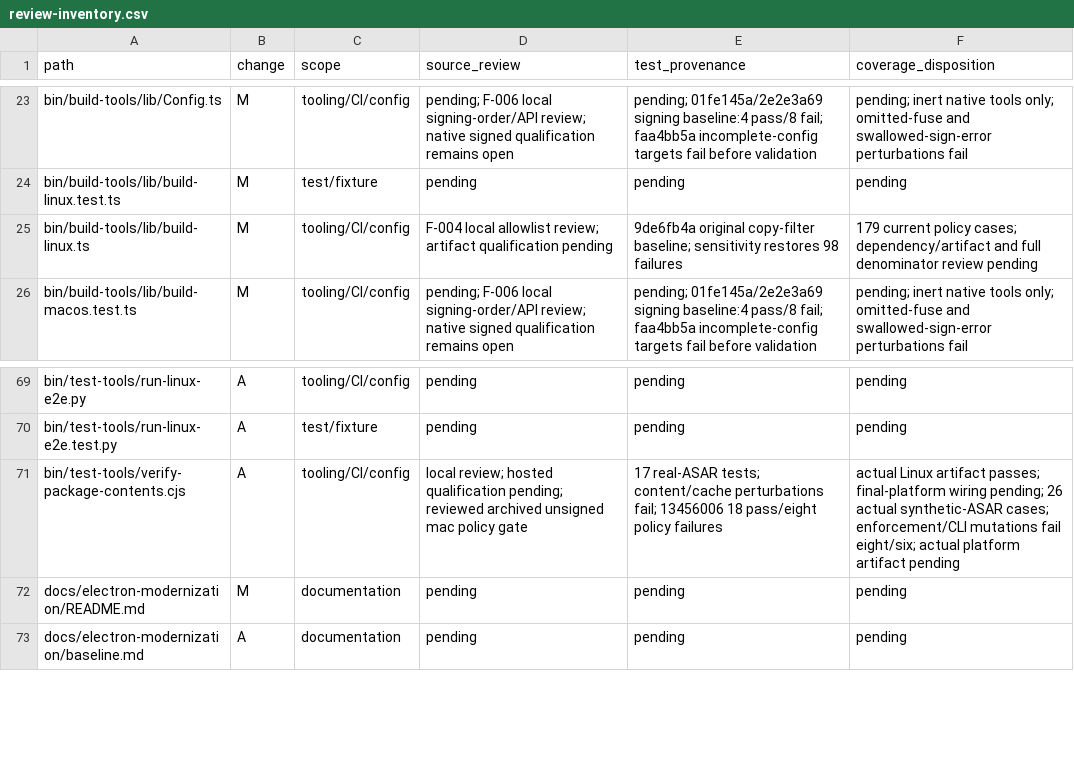
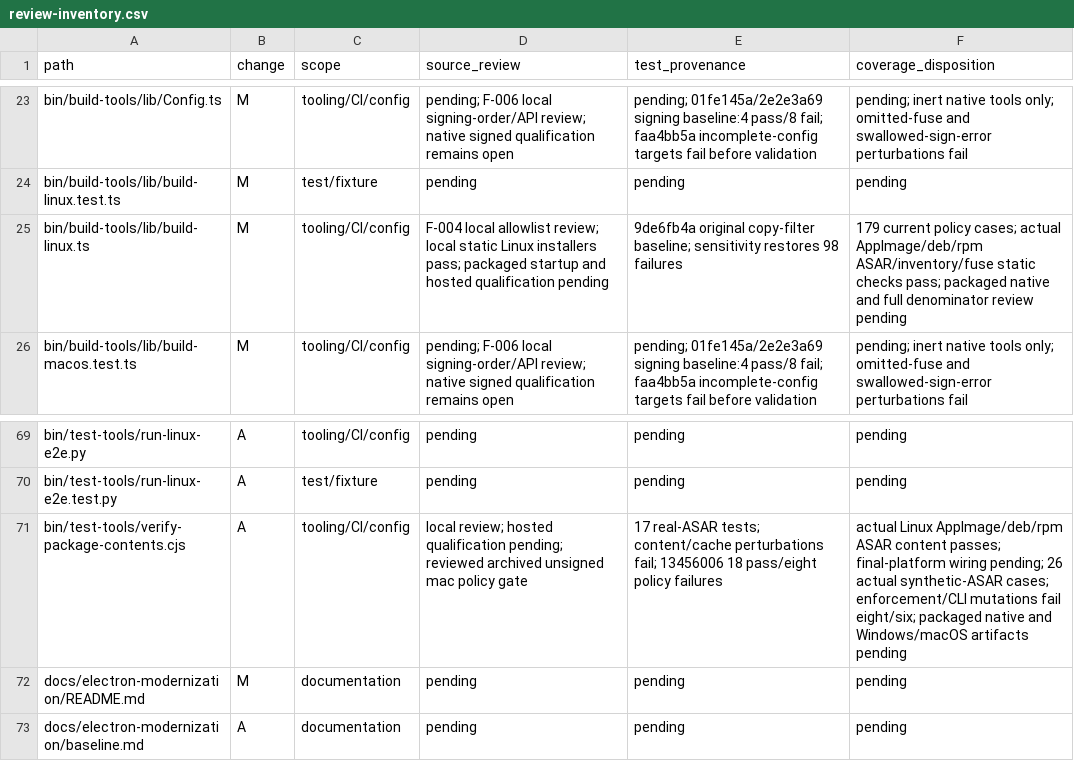
Before and after one commit to adamlow-wire/wire-desktop, a CSV file: docs/electron-modernization/review-inventory.csv, drawn as a sheet; only a part is shown, gaps mark what is left out.

```diff
--- a/docs/electron-modernization/review-inventory.csv
+++ b/docs/electron-modernization/review-inventory.csv
@@ -24,3 +24,3 @@ bin/build-tools/lib/Config.ts,M,tooling/CI/config,pending; F-006 local signing-o
 bin/build-tools/lib/build-linux.test.ts,M,test/fixture,pending,pending,pending
-bin/build-tools/lib/build-linux.ts,M,tooling/CI/config,F-004 local allowlist review; artifact qualification pending,9de6fb4a original copy-filter baseline; sensitivity restores 98 failures,179 current policy cases; dependency/artifact and full denominator review pending
+bin/build-tools/lib/build-linux.ts,M,tooling/CI/config,F-004 local allowlist review; local static Linux installers pass; packaged startup and hosted qualification pending,9de6fb4a original copy-filter baseline; sensitivity restores 98 failures,179 current policy cases; actual AppImage/deb/rpm ASAR/inventory/fuse static checks pass; packaged native and full denominator review pending
 bin/build-tools/lib/build-macos.test.ts,M,tooling/CI/config,pending; F-006 local signing-order/API review; native signed qualification remains open,pending; 01fe145a/2e2e3a69 signing baseline:4 pass/8 fail; faa4bb5a incomplete-config targets fail before validation,pending; inert native tools only; omitted-fuse and swallowed-sign-error perturbations fail
@@ -70,3 +70,3 @@ bin/test-tools/run-linux-e2e.py,A,tooling/CI/config,pending,pending,pending
 bin/test-tools/run-linux-e2e.test.py,A,test/fixture,pending,pending,pending
-bin/test-tools/verify-package-contents.cjs,A,tooling/CI/config,local review; hosted qualification pending; reviewed archived unsigned mac policy gate,17 real-ASAR tests; content/cache perturbations fail; 13456006 18 pass/eight policy failures,actual Linux artifact passes; final-platform wiring pending; 26 actual synthetic-ASAR cases; enforcement/CLI mutations fail eight/six; actual platform artifact pending
+bin/test-tools/verify-package-contents.cjs,A,tooling/CI/config,local review; hosted qualification pending; reviewed archived unsigned mac policy gate,17 real-ASAR tests; content/cache perturbations fail; 13456006 18 pass/eight policy failures,actual Linux AppImage/deb/rpm ASAR content passes; final-platform wiring pending; 26 actual synthetic-ASAR cases; enforcement/CLI mutations fail eight/six; packaged native and Windows/macOS artifacts pending
 docs/electron-modernization/README.md,M,documentation,pending,pending,pending
```
Also changed, not shown: docs/electron-modernization/review-traceability.csv, 2 other files.
